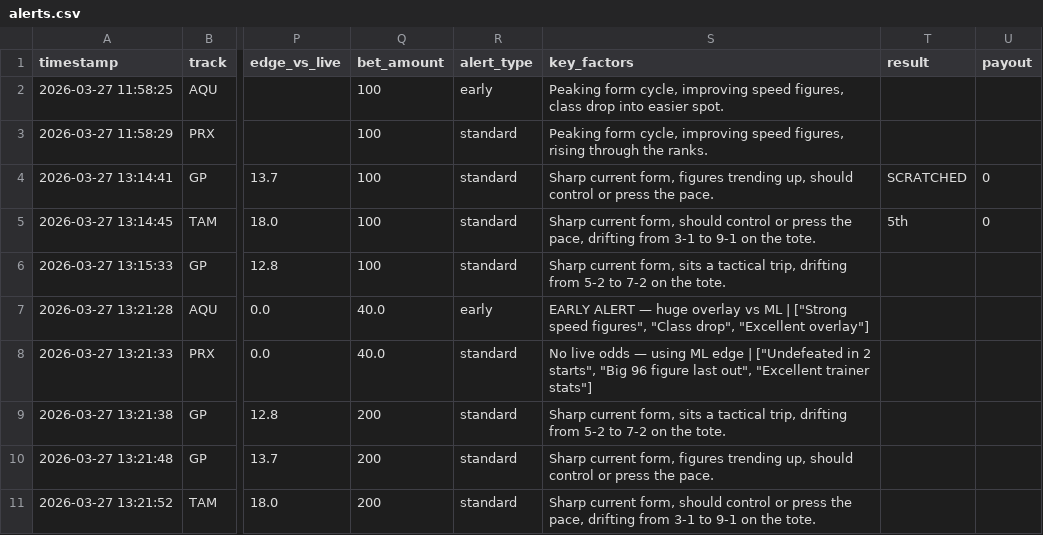
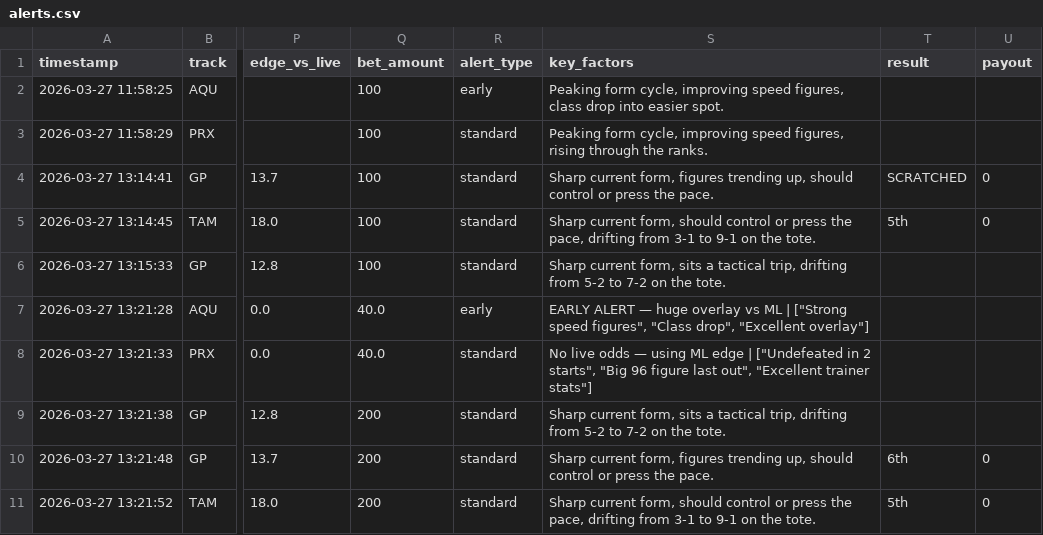
Before and after one commit to levoniuslevon/horse-edge-tips, a CSV file: alerts.csv, drawn as a sheet; only a part is shown, gaps mark what is left out; the diff names each change by its address in the sheet, - before the commit and + after, or states it on an @@ line.

Commit message:
TIP: RESULTS — System Race 0

```diff
--- a/alerts.csv
+++ b/alerts.csv
-T10 (result): (empty)
+T10 (result): 6th
-U10:U11 (payout): (empty)
+U10:U11 (payout): 0
-T11 (result): (empty)
+T11 (result): 5th
```
